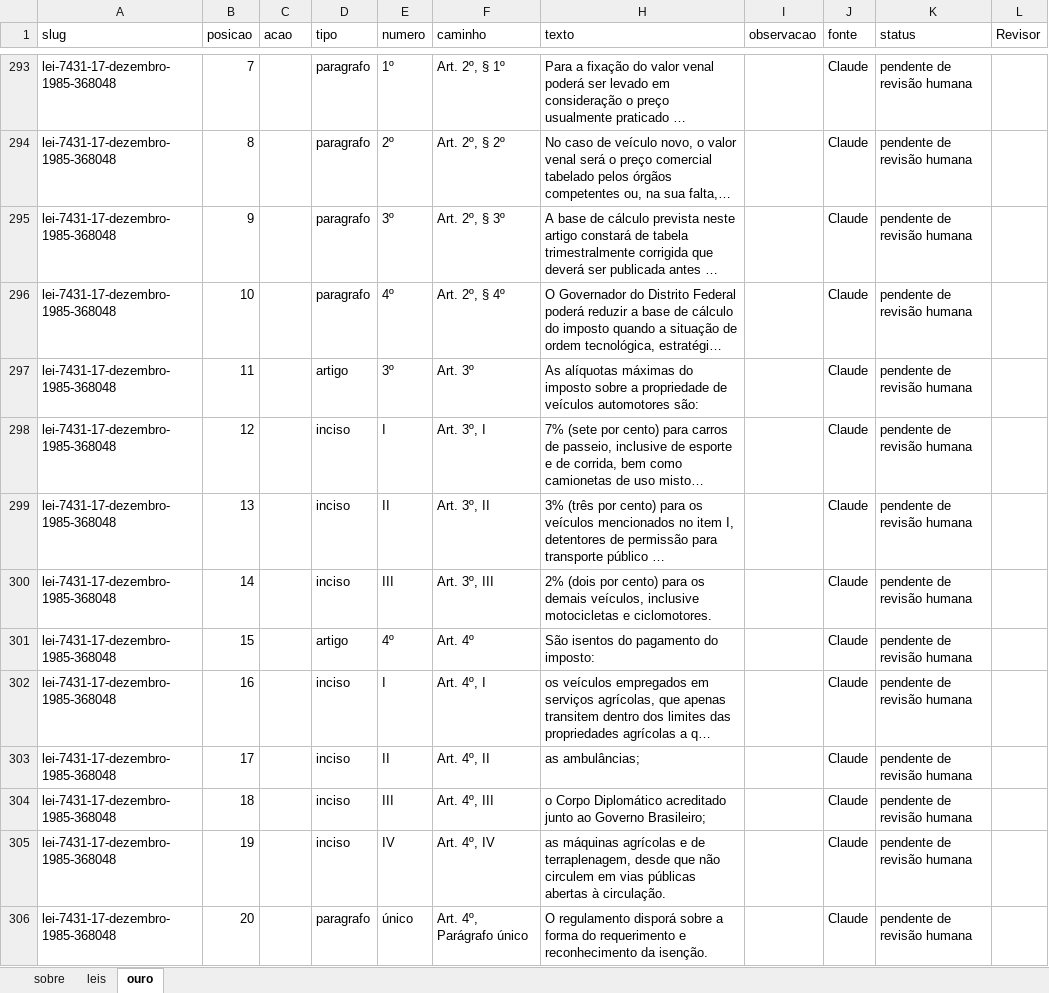
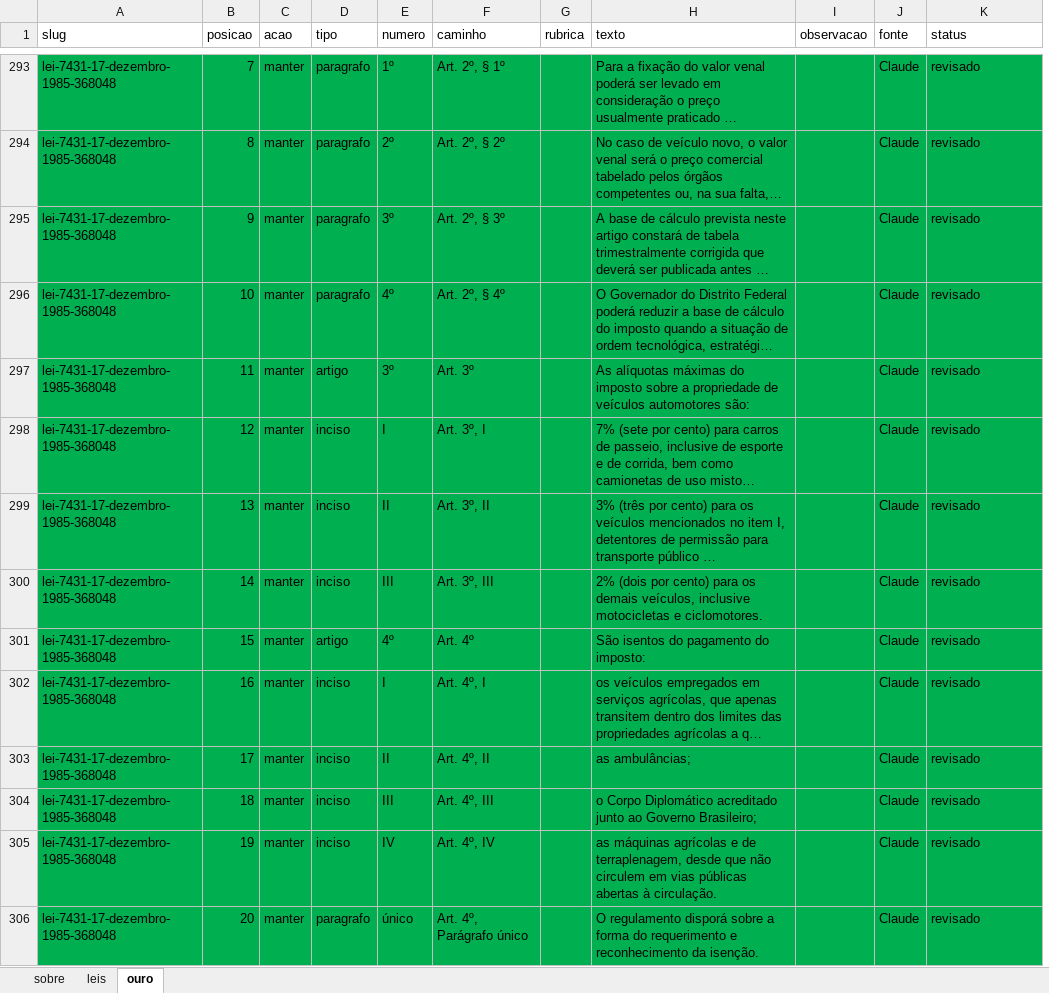
Before and after one commit to filipemcbarros/extrator_fragmentos_leis, an Excel workbook: avaliacao/Pedro/ouro_Pedro.xlsx, sheet ouro, drawn as a sheet; only a part is shown, gaps mark what is left out; long unchanged cells end in …; values as stored, in another font and other column widths than the file's, no borders; removed rows and columns are numbered as before the commit, all else as after; the diff covers the shown part only; the diff names each change by its address in the sheet, - before the commit and + after, or states it on an @@ line.

```diff
--- a/avaliacao/Pedro/ouro_Pedro.xlsx (sheet ouro)
+++ b/avaliacao/Pedro/ouro_Pedro.xlsx (sheet ouro)
@@ column G (rubrica) unhidden, empty @@
-column L (Revisor), empty
-A293:F306 fill: none
+A293:F306 fill: #00B050
-C293:C306 (acao): (empty)
+C293:C306 (acao): manter
-H293:K306 fill: none
+H293:K306 fill: #00B050
-K293:K306 (status): pendente de revisão humana
+K293:K306 (status): revisado
```
Also changed, not shown: 774 edited cells and cell formats elsewhere in this sheet, sheet leis, hidden cells, 1 other file.
